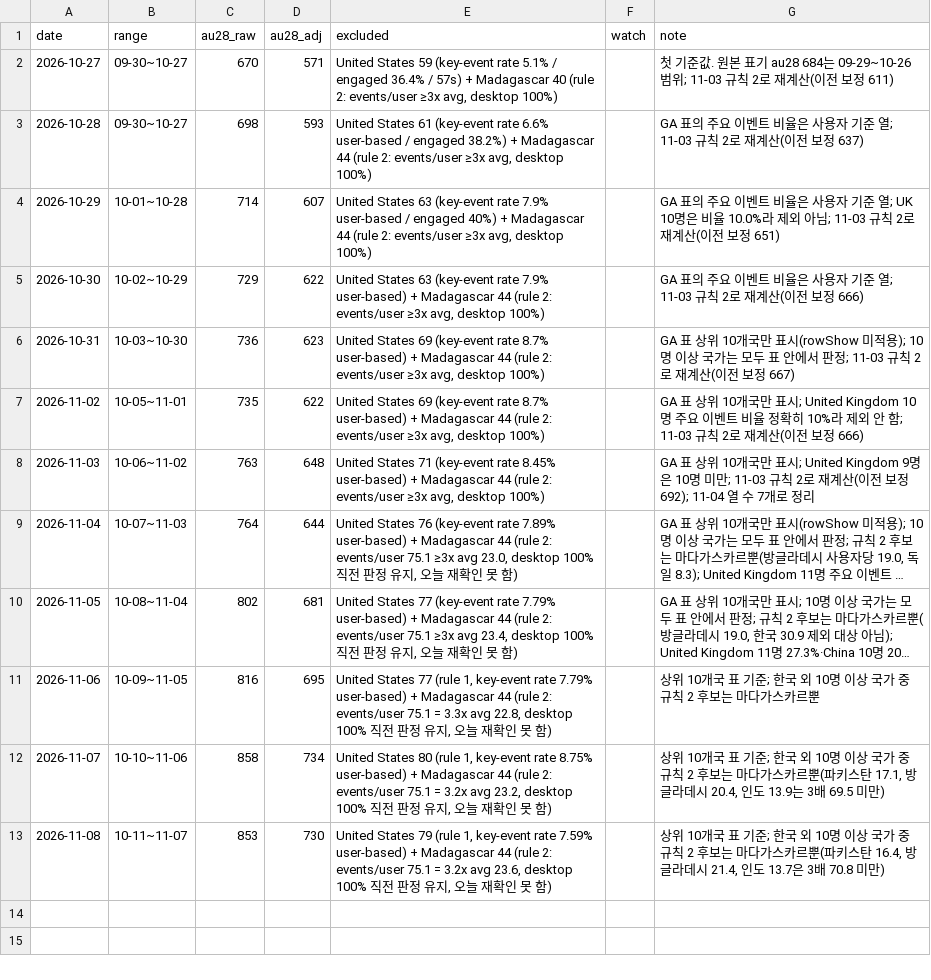
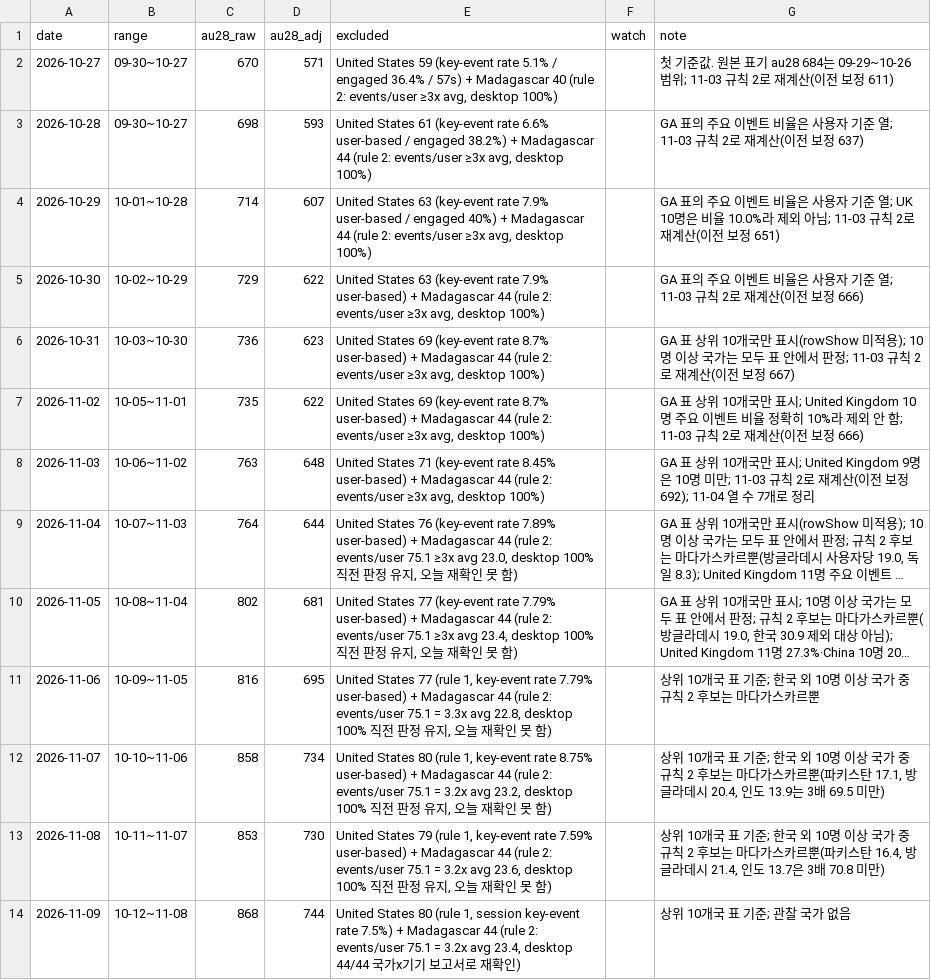
Before and after one commit to Kangchanghwan/only_ai_project, a CSV file: ops/metrics/adjusted.csv, drawn as a sheet; long unchanged cells end in ….

```diff
--- a/ops/metrics/adjusted.csv
+++ b/ops/metrics/adjusted.csv
@@ -13 +13,2 @@ date,range,au28_raw,au28_adj,excluded,watch,note
 2026-11-08,10-11~11-07,853,730,"United States 79 (rule 1, key-event rate 7.59% user-based) + Madagascar 44 (rule 2: events/user 75.1 = 3.2x avg 23.6, desktop 100% 직전 판정 유지, 오늘 재확인 못 함)",,"상위 10개국 표 기준; 한국 외 10명 이상 국가 중 규칙 2 후보는 마다가스카르뿐(파키스탄 16.4, 방글라데시 21.4, 인도 13.7은 3배 70.8 미만)"
+2026-11-09,10-12~11-08,868,744,"United States 80 (rule 1, session key-event rate 7.5%) + Madagascar 44 (rule 2: events/user 75.1 = 3.2x avg 23.4, desktop 44/44 국가x기기 보고서로 재확인)",,"상위 10개국 표 기준; 관찰 국가 없음"
```
Also changed, not shown: ops/metrics/ai-mentions.csv, ops/metrics/daily.csv, 7 other files.
